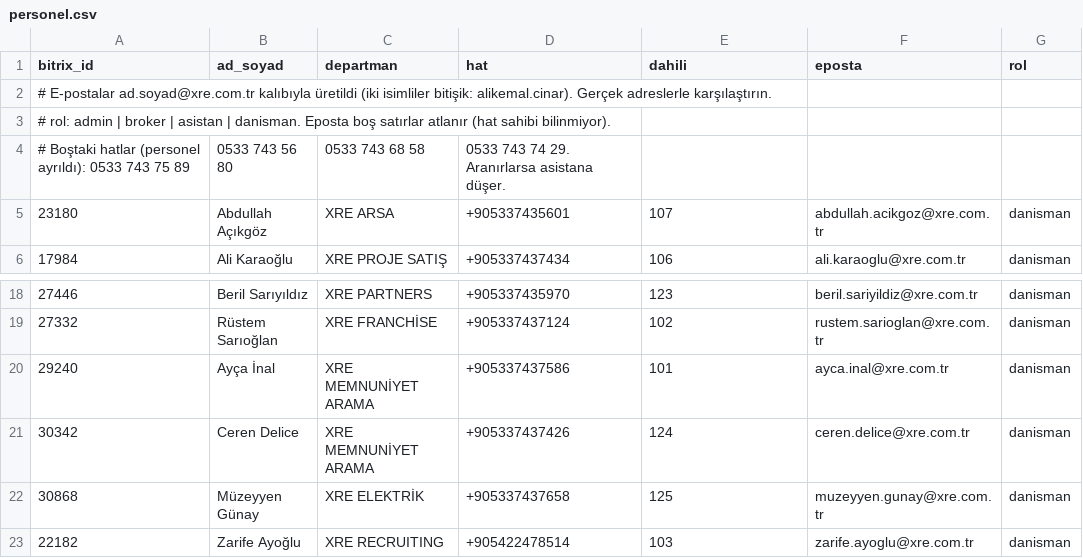
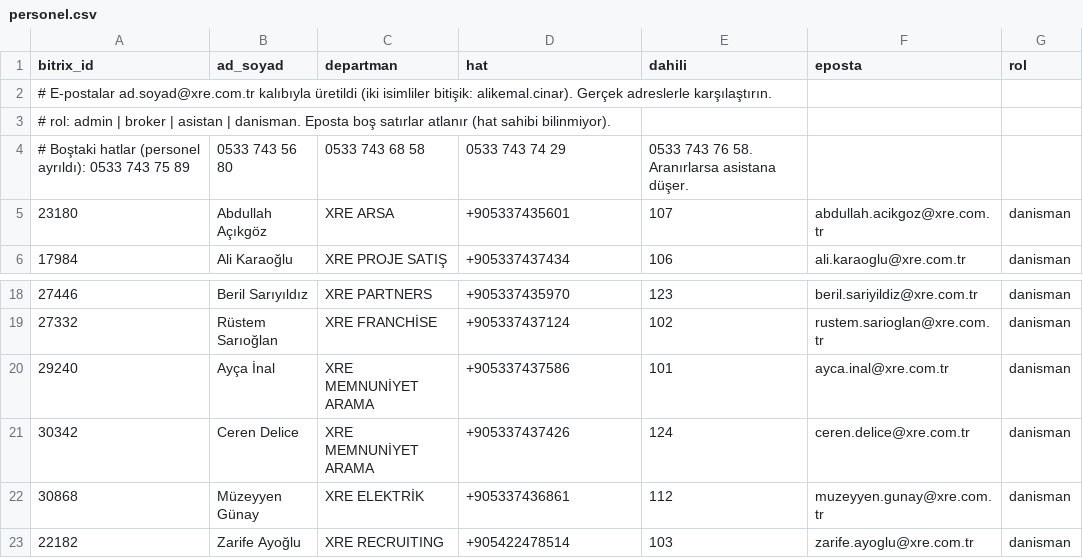
Before and after one commit to keremerginbas/CRUD, a CSV file: server/personel.csv, drawn as a sheet; only a part is shown, gaps mark what is left out.

```diff
--- a/server/personel.csv
+++ b/server/personel.csv
@@ -3,3 +3,3 @@ bitrix_id,ad_soyad,departman,hat,dahili,eposta,rol
 # rol: admin | broker | asistan | danisman. Eposta boş satırlar atlanır (hat sahibi bilinmiyor).
-# Boştaki hatlar (personel ayrıldı): 0533 743 75 89, 0533 743 56 80, 0533 743 68 58, 0533 743 74 29. Aranırlarsa asistana düşer.
+# Boştaki hatlar (personel ayrıldı): 0533 743 75 89, 0533 743 56 80, 0533 743 68 58, 0533 743 74 29, 0533 743 76 58. Aranırlarsa asistana düşer.
 23180,Abdullah Açıkgöz,XRE ARSA,+905337435601,107,abdullah.acikgoz@xre.com.tr,danisman
@@ -21,3 +21,3 @@ bitrix_id,ad_soyad,departman,hat,dahili,eposta,rol
 30342,Ceren Delice,XRE MEMNUNİYET ARAMA,+905337437426,124,ceren.delice@xre.com.tr,danisman
-30868,Müzeyyen Günay,XRE ELEKTRİK,+905337437658,125,muzeyyen.gunay@xre.com.tr,danisman
+30868,Müzeyyen Günay,XRE ELEKTRİK,+905337436861,112,muzeyyen.gunay@xre.com.tr,danisman
 22182,Zarife Ayoğlu,XRE RECRUITING,+905422478514,103,zarife.ayoglu@xre.com.tr,danisman
```
Also changed, not shown: server/hatlar.csv, 2 other files.
